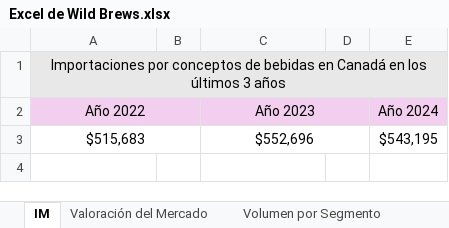
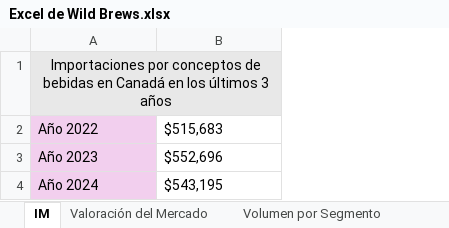
Before and after one commit to fran150802/Wild-Brews-Expor-Canad-, an Excel workbook: Excel de Wild Brews.xlsx, sheet IM, drawn as a sheet; values as stored, in another font and other column widths than the file's, no borders; removed rows and columns are numbered as before the commit, all else as after; the diff names each change by its address in the sheet, - before the commit and + after, or states it on an @@ line.

```diff
--- a/Excel de Wild Brews.xlsx (sheet IM)
+++ b/Excel de Wild Brews.xlsx (sheet IM)
-column B, empty
-column D, empty
-column E, rows 2-3: Año 2024 | $543,195
-A2:A3 alignment: center
+A2:A3 alignment: left
-A2:B2 merged
-B2: Año 2023
+B2: $515,683
-B2 fill: #F2CFEE
+B2 fill: none
-B2:B3 alignment: center
+B2:B3 alignment: left
-C2:D2 merged
-A3: $515,683
+A3: Año 2023
-A3 fill: none
+A3 fill: #F2CFEE
-A3:B3 merged
-C3:D3 merged
+row 4: Año 2024 | $543,195
```
Also changed, not shown: sheet Volumen por Segmento, sheet Valoración del Mercado, sheet Estrategias de Fidelización.
